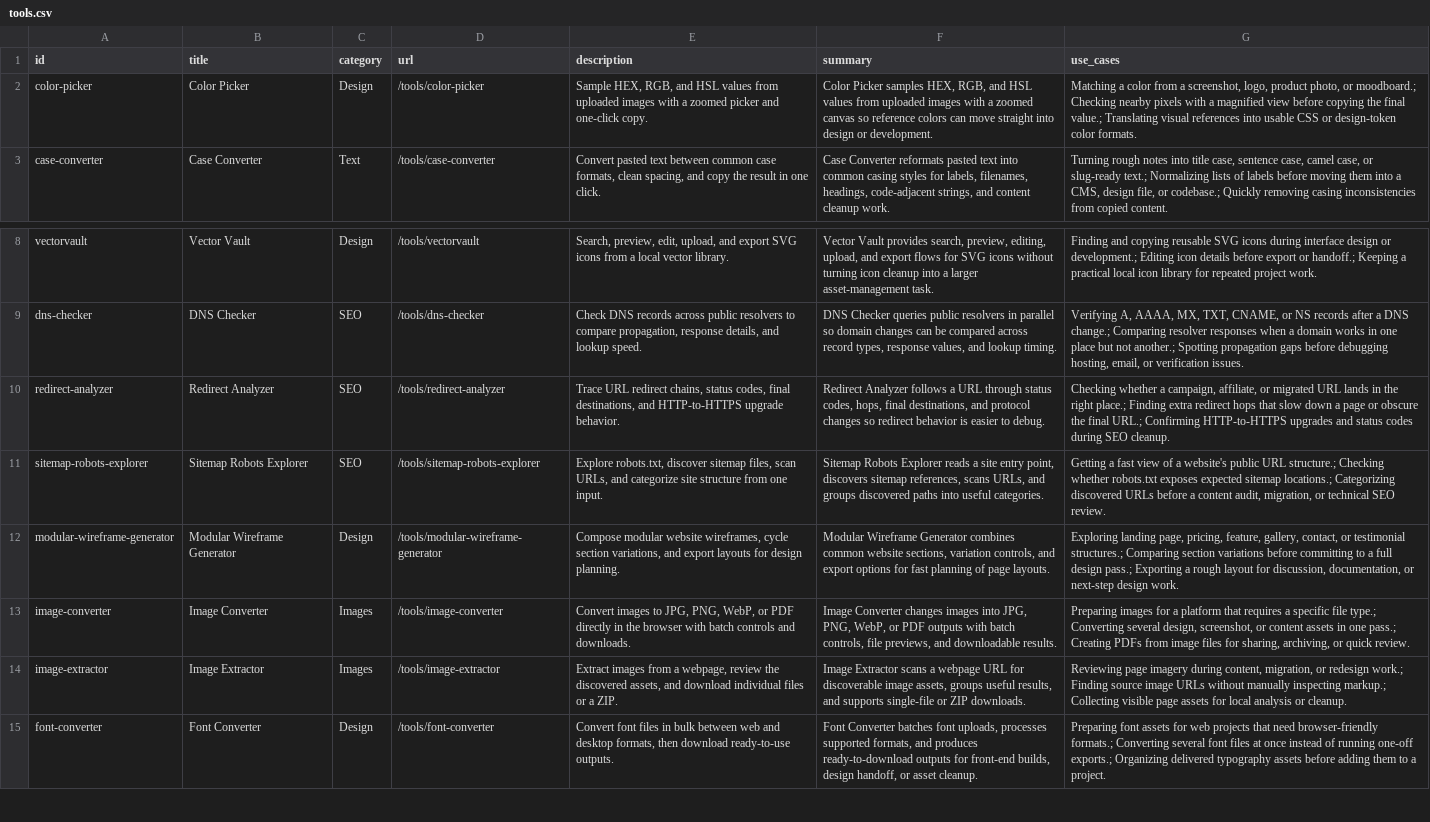
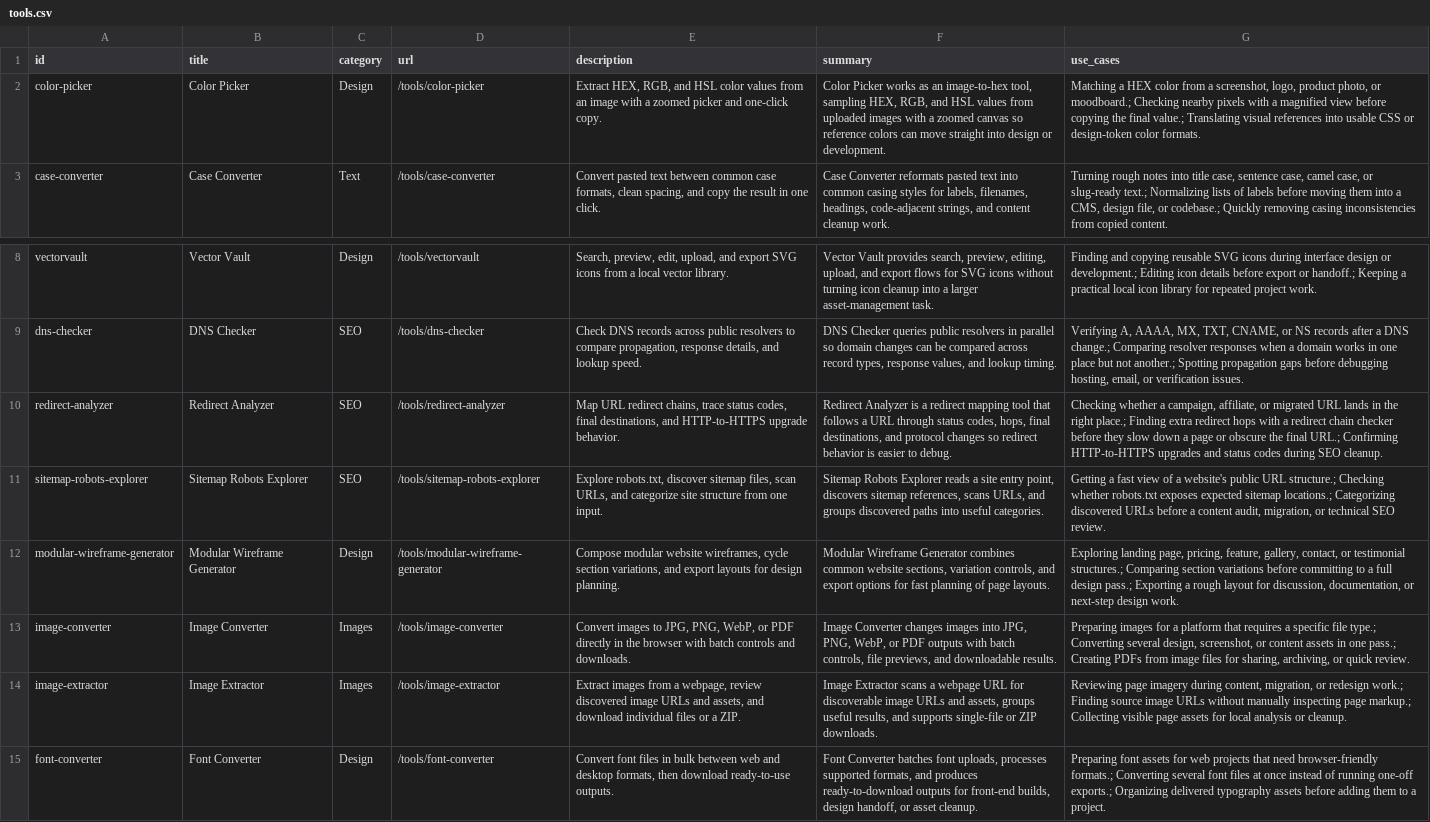
Before and after one commit to semifrontier/ng-app-new, a CSV file: public/data/tools.csv, drawn as a sheet; only a part is shown, gaps mark what is left out; the diff names each change by its address in the sheet, - before the commit and + after, or states it on an @@ line.

```diff
--- a/public/data/tools.csv
+++ b/public/data/tools.csv
-E2 (description): Sample HEX, RGB, and HSL values from uploaded images with a…
+E2 (description): Extract HEX, RGB, and HSL color values from an image with a…
-F2 (summary): Color Picker samples HEX, RGB,…
+F2 (summary): Color Picker works as an image-to-hex tool, sampling HEX, RGB,…
-G2 (use_cases): Matching a color from…
+G2 (use_cases): Matching a HEX color from…
-E10 (description): Trace URL redirect chains, status codes,…
+E10 (description): Map URL redirect chains, trace status codes,…
-F10 (summary): Redirect Analyzer follows a…
+F10 (summary): Redirect Analyzer is a redirect mapping tool that follows a…
-G10 (use_cases): …redirect hops that slow down…
+G10 (use_cases): …redirect hops with a redirect chain checker before they slow down…
-E14 (description): …webpage, review the discovered assets, and…
+E14 (description): …webpage, review discovered image URLs and assets, and…
-F14 (summary): …discoverable image assets, groups…
+F14 (summary): …discoverable image URLs and assets, groups…
-G14 (use_cases): …manually inspecting markup.; Collecting…
+G14 (use_cases): …manually inspecting page markup.; Collecting…
```
Also changed, not shown: 11 other files.
